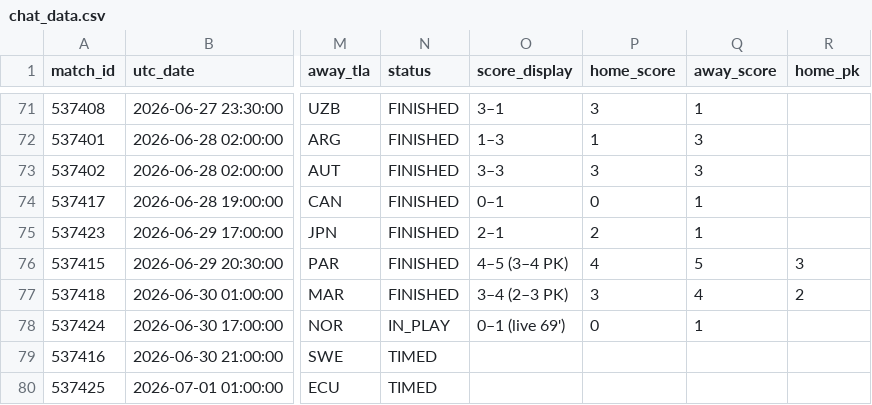
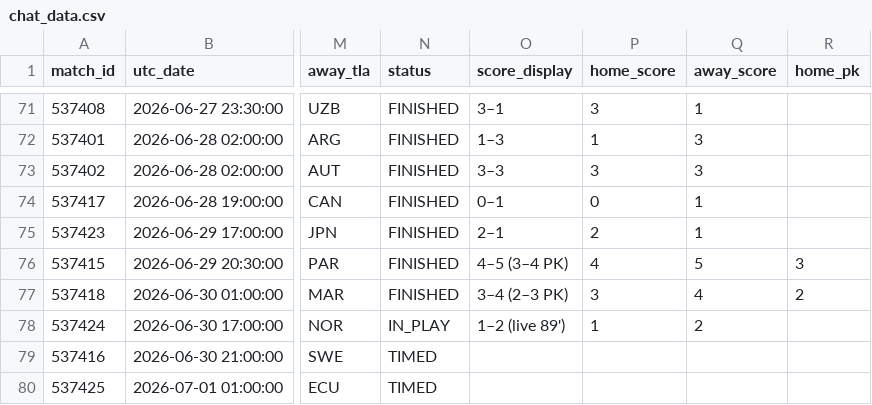
Before and after one commit to smach/worldcup26, a CSV file: data/chat_data.csv, drawn as a sheet; only a part is shown, gaps mark what is left out; the diff names each change by its address in the sheet, - before the commit and + after, or states it on an @@ line.

```diff
--- a/data/chat_data.csv
+++ b/data/chat_data.csv
-O78 (score_display): 0–1 (live 69')
+O78 (score_display): 1–2 (live 89')
-P78 (home_score): 0
+P78 (home_score): 1
-Q78 (away_score): 1
+Q78 (away_score): 2
```
Also changed, not shown: 6 other files.
